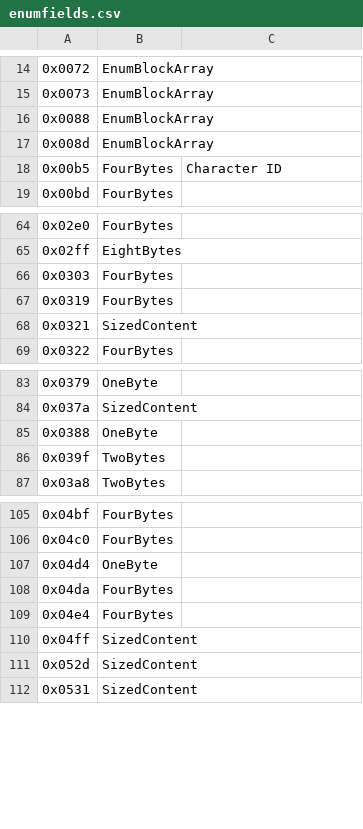
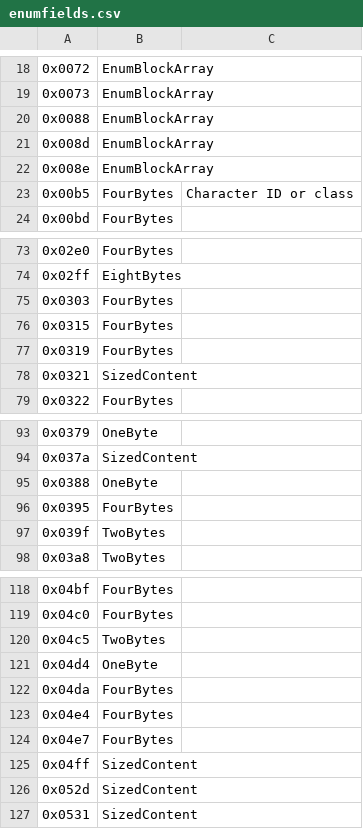
Before and after one commit to Griffon26/gaserver, a CSV file: scripts/known_field_data/enumfields.csv, drawn as a sheet; only a part is shown, gaps mark what is left out; the diff covers the shown part only.

```diff
--- a/scripts/known_field_data/enumfields.csv
+++ b/scripts/known_field_data/enumfields.csv
@@ -17,3 +21,4 @@
 0x008d,EnumBlockArray,
-0x00b5,FourBytes,Character ID
+0x008e,EnumBlockArray,
+0x00b5,FourBytes,Character ID or class
 0x00bd,FourBytes,
@@ -66,2 +75,3 @@
 0x0303,FourBytes,
+0x0315,FourBytes,
 0x0319,FourBytes,
@@ -85,2 +95,3 @@
 0x0388,OneByte,
+0x0395,FourBytes,
 0x039f,TwoBytes,
@@ -106,2 +119,3 @@
 0x04c0,FourBytes,
+0x04c5,TwoBytes,
 0x04d4,OneByte,
@@ -109,2 +123,3 @@
 0x04e4,FourBytes,
+0x04e7,FourBytes,
 0x04ff,SizedContent,
```
Also changed, not shown: 10 added rows and 3 edited cells elsewhere in this file, 1 other file.
